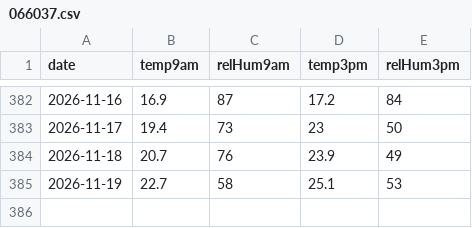
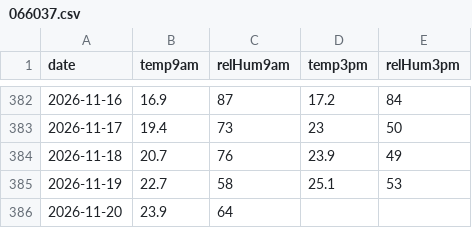
Before and after one commit to chris14b/weather-records, a CSV file: data/recent/readings/066037.csv, drawn as a sheet; only a part is shown, gaps mark what is left out; the diff names each change by its address in the sheet, - before the commit and + after, or states it on an @@ line.

```diff
--- a/data/recent/readings/066037.csv
+++ b/data/recent/readings/066037.csv
+row 386: 2026-11-20 | 23.9 | 64
```
Also changed, not shown: data/recent/gusts/066212.csv, data/recent/readings/066212.csv, 4 other files.
